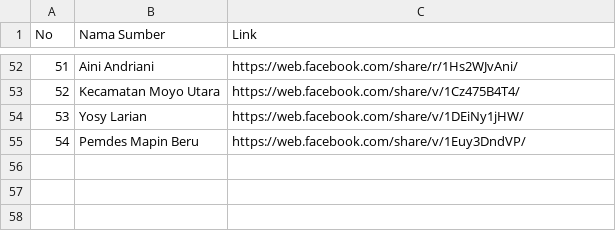
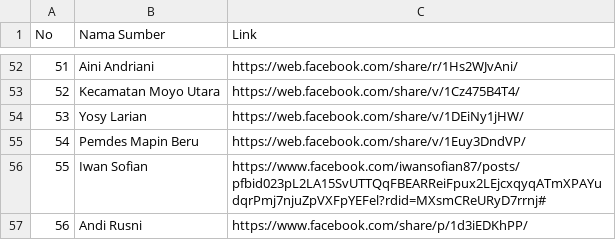
Before and after one commit to Put3r4/Analisis-Sentimen-Sumbawa-Hijau-Lestari, a CSV file: data/dataset/daftar_link_sumber.csv, drawn as a sheet; only a part is shown, gaps mark what is left out.

```diff
--- a/data/dataset/daftar_link_sumber.csv
+++ b/data/dataset/daftar_link_sumber.csv
@@ -55 +55,3 @@ No,Nama Sumber,Link
 54,Pemdes Mapin Beru,https://web.facebook.com/share/v/1Euy3DndVP/
+55,Iwan Sofian,https://www.facebook.com/iwansofian87/posts/pfbid023pL2LA15SvUTTQqFBEARReiFpux2LEjcxqyqATmXPAYudqrPmj7njuZpVXFpYEFel?rdid=MXsmCReURyD7rrnj#
+56,Andi Rusni,https://www.facebook.com/share/p/1d3iEDKhPP/
```
Also changed, not shown: data/processed_dataset/crosstab_kategori_sentimen.csv, data/processed_dataset/ringkasan_keterlibatan_postingan.csv, 18 other files.
